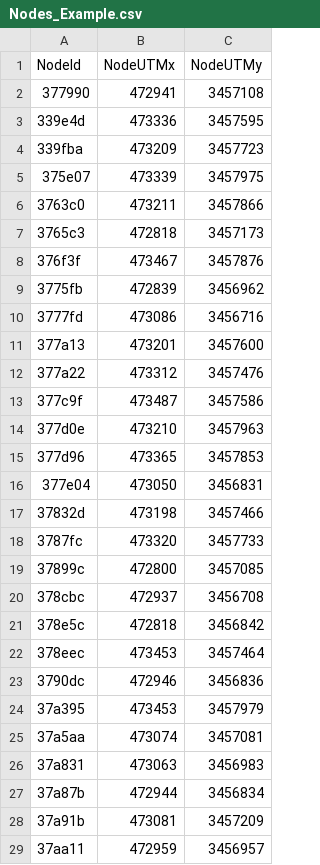
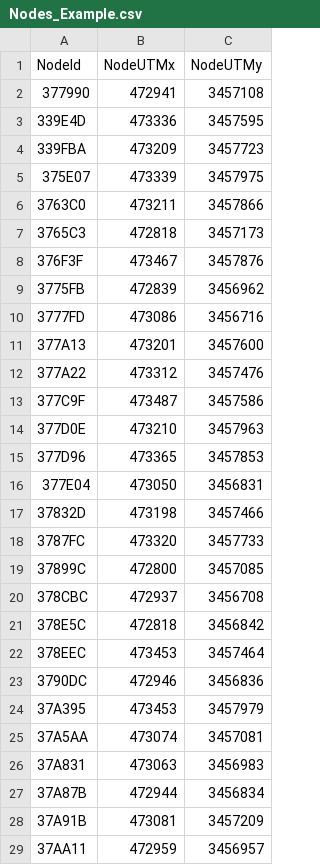
Before and after one commit to RushingLab/PABU_node, a CSV file: data-raw/2023_node_files/Nodes_Example.csv, drawn as a sheet; only a part is shown; the diff covers the shown part only.

Commit message:
Updating raw data.

```diff
--- a/data-raw/2023_node_files/Nodes_Example.csv
+++ b/data-raw/2023_node_files/Nodes_Example.csv
@@ -2,28 +2,28 @@ NodeId,NodeUTMx,NodeUTMy
 377990,472941,3457108
-339e4d,473336,3457595
-339fba,473209,3457723
-375e07,473339,3457975
-3763c0,473211,3457866
-3765c3,472818,3457173
-376f3f,473467,3457876
-3775fb,472839,3456962
-3777fd,473086,3456716
-377a13,473201,3457600
-377a22,473312,3457476
-377c9f,473487,3457586
-377d0e,473210,3457963
-377d96,473365,3457853
-377e04,473050,3456831
-37832d,473198,3457466
-3787fc,473320,3457733
-37899c,472800,3457085
-378cbc,472937,3456708
-378e5c,472818,3456842
-378eec,473453,3457464
-3790dc,472946,3456836
-37a395,473453,3457979
-37a5aa,473074,3457081
-37a831,473063,3456983
-37a87b,472944,3456834
-37a91b,473081,3457209
-37aa11,472959,3456957
+339E4D,473336,3457595
+339FBA,473209,3457723
+375E07,473339,3457975
+3763C0,473211,3457866
+3765C3,472818,3457173
+376F3F,473467,3457876
+3775FB,472839,3456962
+3777FD,473086,3456716
+377A13,473201,3457600
+377A22,473312,3457476
+377C9F,473487,3457586
+377D0E,473210,3457963
+377D96,473365,3457853
+377E04,473050,3456831
+37832D,473198,3457466
+3787FC,473320,3457733
+37899C,472800,3457085
+378CBC,472937,3456708
+378E5C,472818,3456842
+378EEC,473453,3457464
+3790DC,472946,3456836
+37A395,473453,3457979
+37A5AA,473074,3457081
+37A831,473063,3456983
+37A87B,472944,3456834
+37A91B,473081,3457209
+37AA11,472959,3456957
```
Also changed, not shown: 3 edited cells elsewhere in this file, 3 other files.
